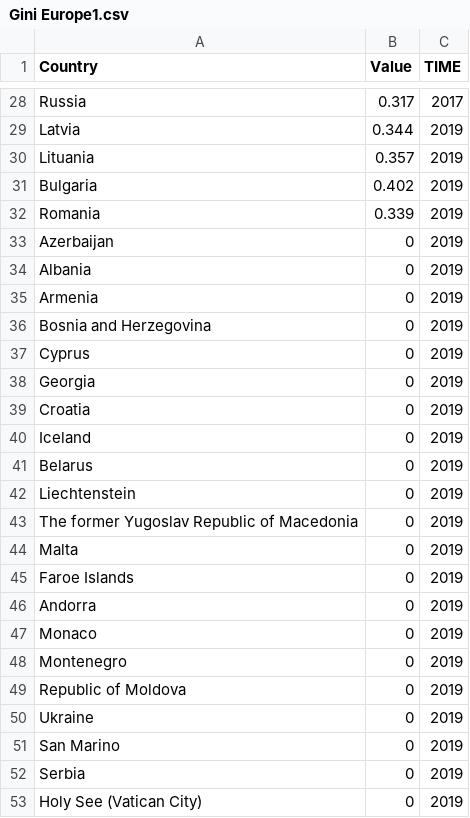
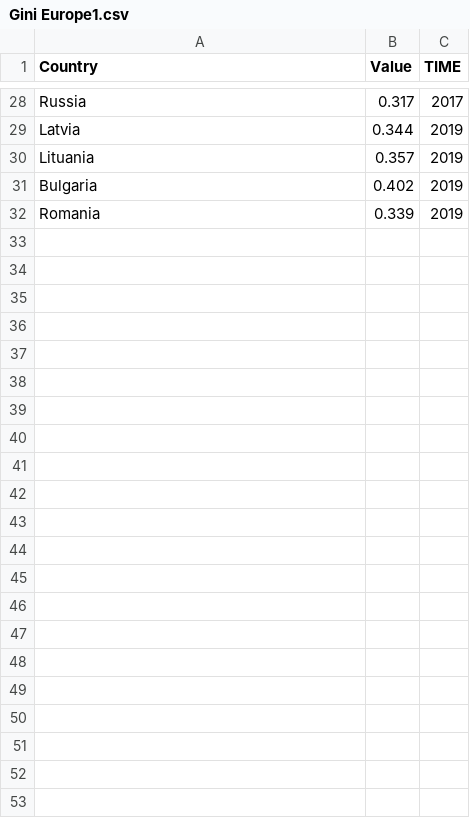
Before and after one commit to chandt99/chandt99.github.io, a CSV file: Gini Europe1.csv, drawn as a sheet; only a part is shown, gaps mark what is left out; the diff names each change by its address in the sheet, - before the commit and + after, or states it on an @@ line.

Commit message:
Update Gini Europe1.csv

```diff
--- a/Gini Europe1.csv
+++ b/Gini Europe1.csv
-row 33: Azerbaijan | 0 | 2019
-row 34: Albania | 0 | 2019
-row 35: Armenia | 0 | 2019
-row 36: Bosnia and Herzegovina | 0 | 2019
-row 37: Cyprus | 0 | 2019
-row 38: Georgia | 0 | 2019
-row 39: Croatia | 0 | 2019
-row 40: Iceland | 0 | 2019
-row 41: Belarus | 0 | 2019
-row 42: Liechtenstein | 0 | 2019
-row 43: The former Yugoslav Republic of Macedonia | 0 | 2019
-row 44: Malta | 0 | 2019
-row 45: Faroe Islands | 0 | 2019
-row 46: Andorra | 0 | 2019
-row 47: Monaco | 0 | 2019
-row 48: Montenegro | 0 | 2019
-row 49: Republic of Moldova | 0 | 2019
-row 50: Ukraine | 0 | 2019
-row 51: San Marino | 0 | 2019
-row 52: Serbia | 0 | 2019
-row 53: Holy See (Vatican City) | 0 | 2019
```
